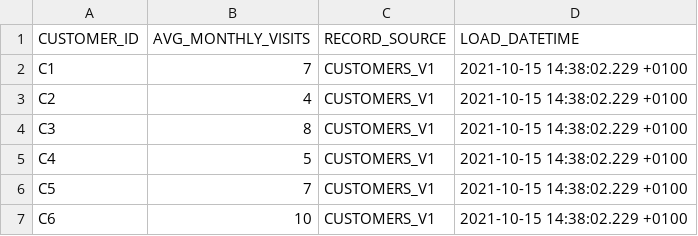
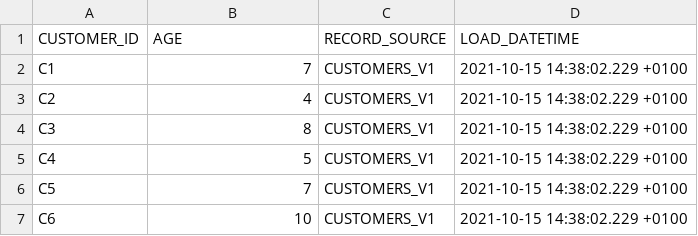
Before and after one commit to infinityworks/autovault, a CSV file: seeds/customers_v1.csv, drawn as a sheet; only a part is shown.

Commit message:
Change customers sample data from visits to age to differentiate columns easier

```diff
--- a/seeds/customers_v1.csv
+++ b/seeds/customers_v1.csv
@@ -1,2 +1,2 @@
-CUSTOMER_ID,AVG_MONTHLY_VISITS,RECORD_SOURCE,LOAD_DATETIME
+CUSTOMER_ID,AGE,RECORD_SOURCE,LOAD_DATETIME
 C1,7,CUSTOMERS_V1,2021-10-15 14:38:02.229 +0100
```
